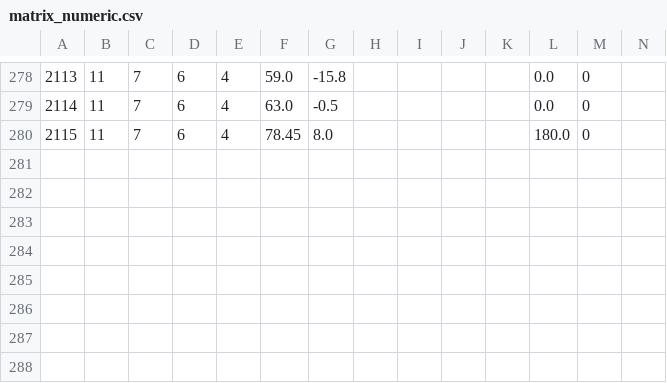
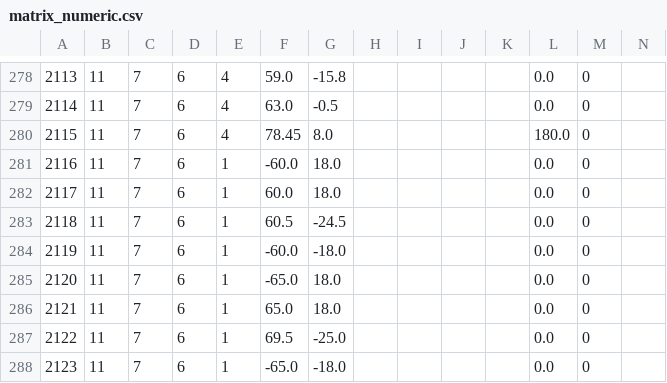
Before and after one commit to Invovel/Keyboard_as_PC-Hub, a CSV file: docs/revc/matrix_numeric.csv, drawn as a sheet; only a part is shown, gaps mark what is left out; rows hold the shown columns only; the diff names each change by its address in the sheet, - before the commit and + after, or states it on an @@ line.

```diff
--- a/docs/revc/matrix_numeric.csv
+++ b/docs/revc/matrix_numeric.csv
+row 281: 2116 | 11 | 7 | 6 | 1 | -60.0 | 18.0 |  |  |  |  | 0.0 | 0
+row 282: 2117 | 11 | 7 | 6 | 1 | 60.0 | 18.0 |  |  |  |  | 0.0 | 0
+row 283: 2118 | 11 | 7 | 6 | 1 | 60.5 | -24.5 |  |  |  |  | 0.0 | 0
+row 284: 2119 | 11 | 7 | 6 | 1 | -60.0 | -18.0 |  |  |  |  | 0.0 | 0
+row 285: 2120 | 11 | 7 | 6 | 1 | -65.0 | 18.0 |  |  |  |  | 0.0 | 0
+row 286: 2121 | 11 | 7 | 6 | 1 | 65.0 | 18.0 |  |  |  |  | 0.0 | 0
+row 287: 2122 | 11 | 7 | 6 | 1 | 69.5 | -25.0 |  |  |  |  | 0.0 | 0
+row 288: 2123 | 11 | 7 | 6 | 1 | -65.0 | -18.0 |  |  |  |  | 0.0 | 0
```
Also changed, not shown: docs/revc/evidence/Footprint_Mechanical.csv, docs/revc/evidence/Pad_Coordinate_Map.csv, 18 other files.
